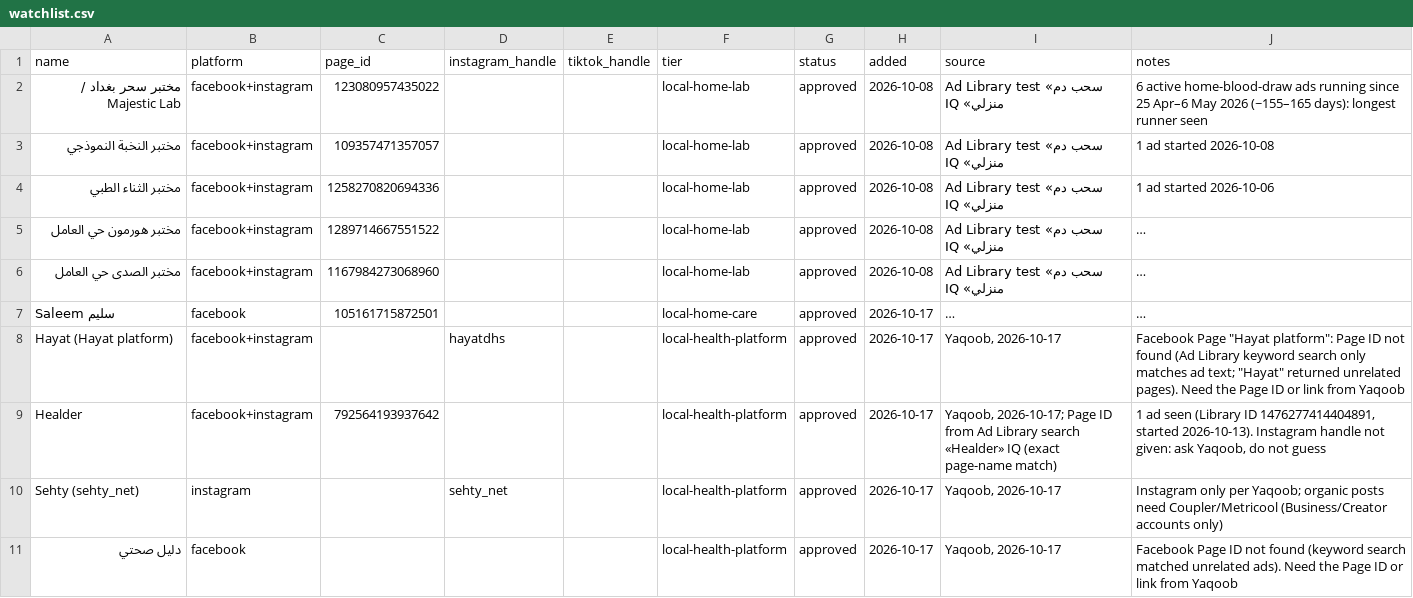
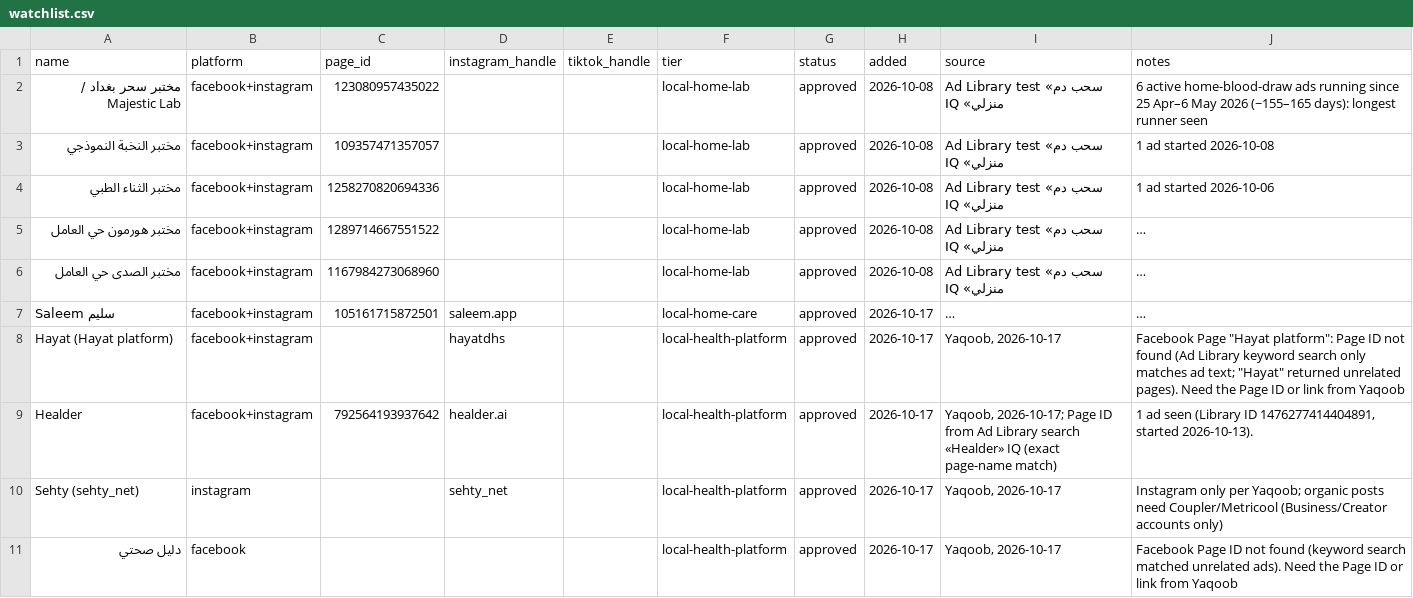
Before and after one commit to yaqoobalshaikhli/marketing-agents, a CSV file: data/competitors/watchlist.csv, drawn as a sheet; long unchanged cells end in …; the diff names each change by its address in the sheet, - before the commit and + after, or states it on an @@ line.

```diff
--- a/data/competitors/watchlist.csv
+++ b/data/competitors/watchlist.csv
-B7 (platform): facebook
+B7 (platform): facebook+instagram
-D7 (instagram_handle): (empty)
+D7 (instagram_handle): saleem.app
-D9 (instagram_handle): (empty)
+D9 (instagram_handle): healder.ai
-J9 (notes): …started 2026-10-13). Instagram handle not given: ask Yaqoob, do not guess
+J9 (notes): …started 2026-10-13).
```
Also changed, not shown: 1 other file.
